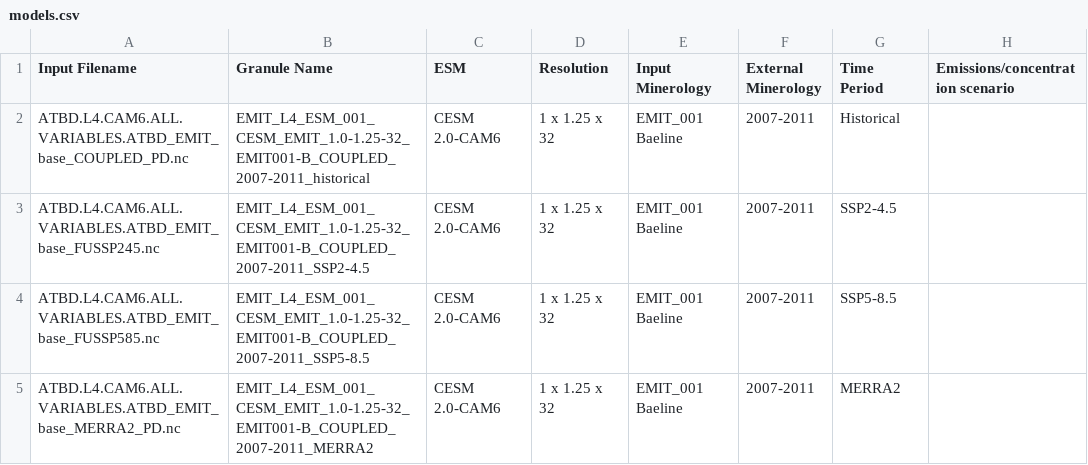
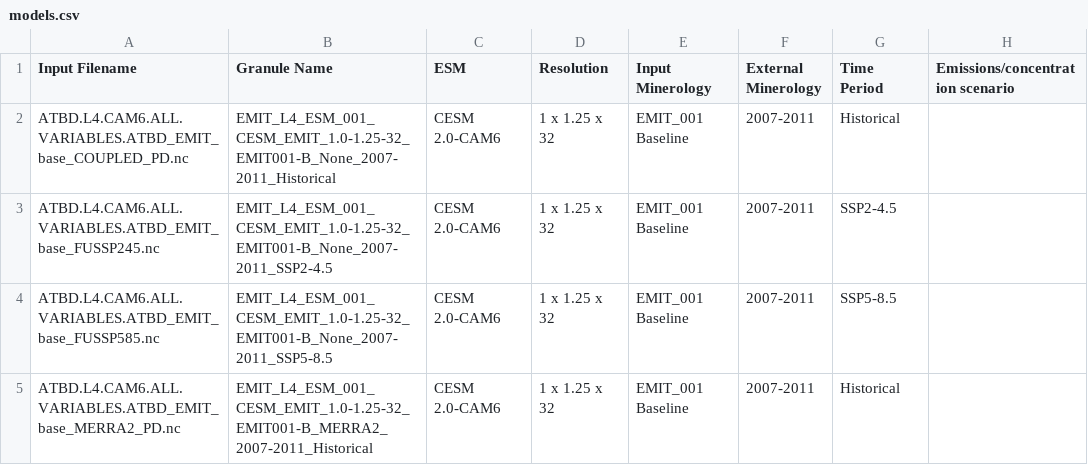
Before and after one commit to emit-sds/emit-sds-l4, a CSV file: data/models.csv, drawn as a sheet.

Commit message:
model table fixes

```diff
--- a/data/models.csv
+++ b/data/models.csv
@@ -1,5 +1,5 @@
 Input Filename, Granule Name, ESM, Resolution, Input Minerology, External Minerology, Time Period, Emissions/concentration scenario
-ATBD.L4.CAM6.ALL.VARIABLES.ATBD_EMIT_base_COUPLED_PD.nc,EMIT_L4_ESM_001_CESM_EMIT_1.0-1.25-32_EMIT001-B_COUPLED_2007-2011_historical, CESM 2.0-CAM6, 1 x 1.25 x 32, EMIT_001 Baeline, 2007-2011, Historical
-ATBD.L4.CAM6.ALL.VARIABLES.ATBD_EMIT_base_FUSSP245.nc,EMIT_L4_ESM_001_CESM_EMIT_1.0-1.25-32_EMIT001-B_COUPLED_2007-2011_SSP2-4.5, CESM 2.0-CAM6, 1 x 1.25 x 32, EMIT_001 Baeline, 2007-2011, SSP2-4.5
-ATBD.L4.CAM6.ALL.VARIABLES.ATBD_EMIT_base_FUSSP585.nc,EMIT_L4_ESM_001_CESM_EMIT_1.0-1.25-32_EMIT001-B_COUPLED_2007-2011_SSP5-8.5, CESM 2.0-CAM6, 1 x 1.25 x 32, EMIT_001 Baeline, 2007-2011, SSP5-8.5
-ATBD.L4.CAM6.ALL.VARIABLES.ATBD_EMIT_base_MERRA2_PD.nc,EMIT_L4_ESM_001_CESM_EMIT_1.0-1.25-32_EMIT001-B_COUPLED_2007-2011_MERRA2, CESM 2.0-CAM6, 1 x 1.25 x 32, EMIT_001 Baeline, 2007-2011, MERRA2
+ATBD.L4.CAM6.ALL.VARIABLES.ATBD_EMIT_base_COUPLED_PD.nc,EMIT_L4_ESM_001_CESM_EMIT_1.0-1.25-32_EMIT001-B_None_2007-2011_Historical, CESM 2.0-CAM6, 1 x 1.25 x 32, EMIT_001 Baseline, 2007-2011, Historical
+ATBD.L4.CAM6.ALL.VARIABLES.ATBD_EMIT_base_FUSSP245.nc,EMIT_L4_ESM_001_CESM_EMIT_1.0-1.25-32_EMIT001-B_None_2007-2011_SSP2-4.5, CESM 2.0-CAM6, 1 x 1.25 x 32, EMIT_001 Baseline, 2007-2011, SSP2-4.5
+ATBD.L4.CAM6.ALL.VARIABLES.ATBD_EMIT_base_FUSSP585.nc,EMIT_L4_ESM_001_CESM_EMIT_1.0-1.25-32_EMIT001-B_None_2007-2011_SSP5-8.5, CESM 2.0-CAM6, 1 x 1.25 x 32, EMIT_001 Baseline, 2007-2011, SSP5-8.5
+ATBD.L4.CAM6.ALL.VARIABLES.ATBD_EMIT_base_MERRA2_PD.nc,EMIT_L4_ESM_001_CESM_EMIT_1.0-1.25-32_EMIT001-B_MERRA2_2007-2011_Historical, CESM 2.0-CAM6, 1 x 1.25 x 32, EMIT_001 Baseline, 2007-2011, Historical
```
